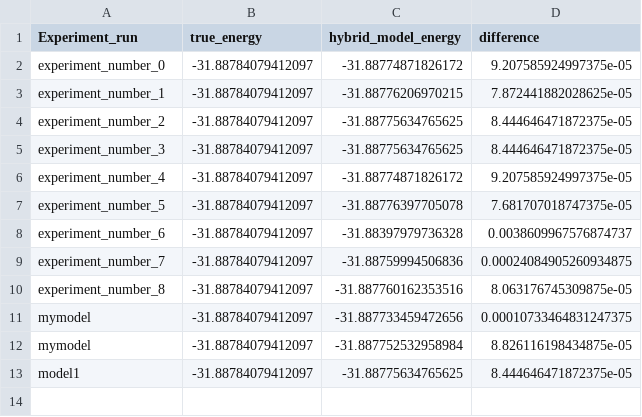
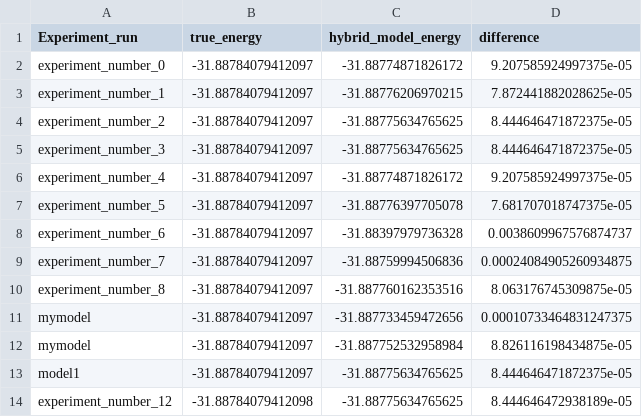
Before and after one commit to soundwaverohit/HybridQuantumClassicalEncoder-MolecularSystems, a CSV file: experiment_results.csv, drawn as a sheet.

```diff
--- a/experiment_results.csv
+++ b/experiment_results.csv
@@ -13 +13,2 @@ mymodel,-31.88784079412097,-31.887752532958984,8.826116198434875e-05
 model1,-31.88784079412097,-31.88775634765625,8.444646471872375e-05
+experiment_number_12,-31.88784079412098,-31.88775634765625,8.444646472938189e-05
```
Also changed, not shown: 5 other files.
